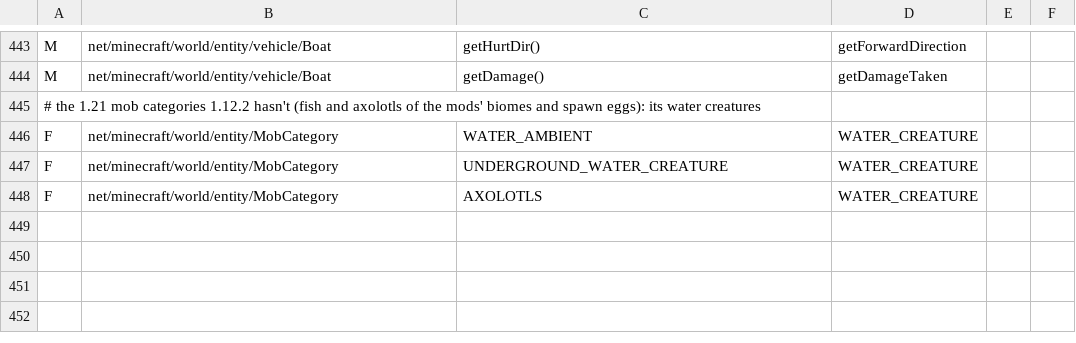
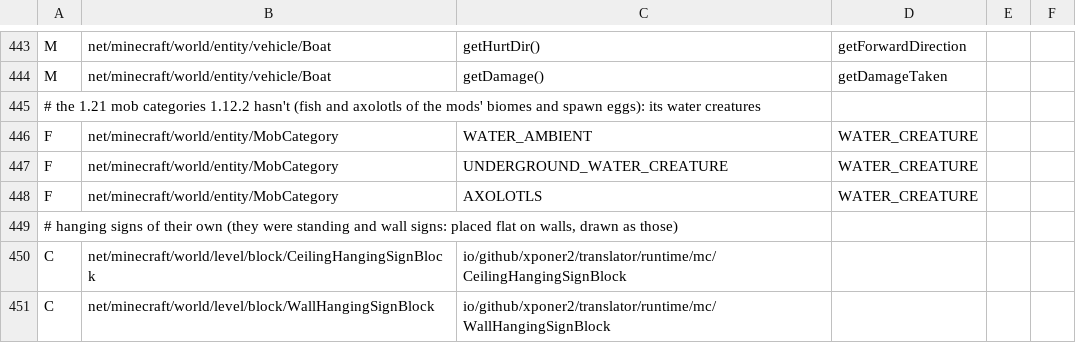
Before and after one commit to Xponer2/translator, a TSV file: src/main/resources/assets/translator/runtime/neoforge-1.21.1-runtime.tsv, drawn as a sheet; only a part is shown, gaps mark what is left out; the diff names each change by its address in the sheet, - before the commit and + after, or states it on an @@ line.

```diff
--- a/src/main/resources/assets/translator/runtime/neoforge-1.21.1-runtime.tsv
+++ b/src/main/resources/assets/translator/runtime/neoforge-1.21.1-runtime.tsv
+row 449: # hanging signs of their own (they were standing and wall signs: placed flat on walls, drawn as those)
+row 450: C | net/minecraft/world/level/block/CeilingHangingSignBlock | io/github/xponer2/translator/runtime/mc/CeilingHangingSignBlock
+row 451: C | net/minecraft/world/level/block/WallHangingSignBlock | io/github/xponer2/translator/runtime/mc/WallHangingSignBlock
```
Also changed, not shown: src/main/resources/assets/translator/runtime/neoforge-1.21.1-supers.tsv, 9 other files.
